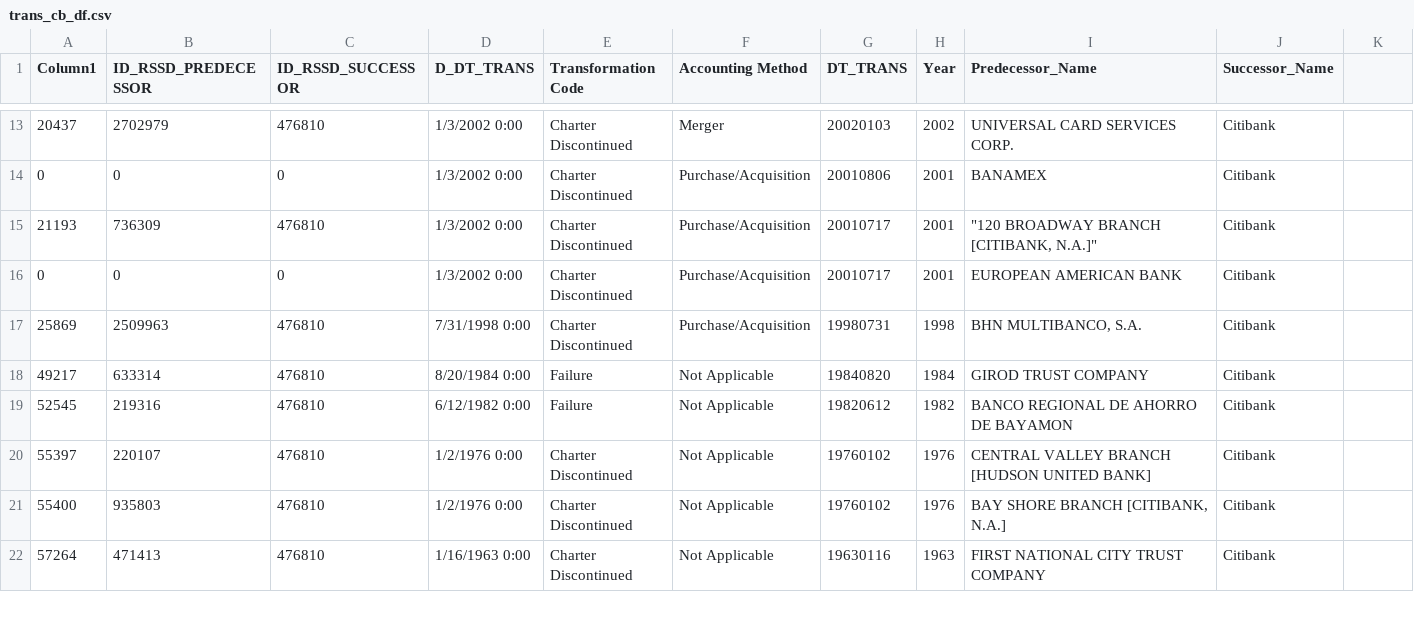
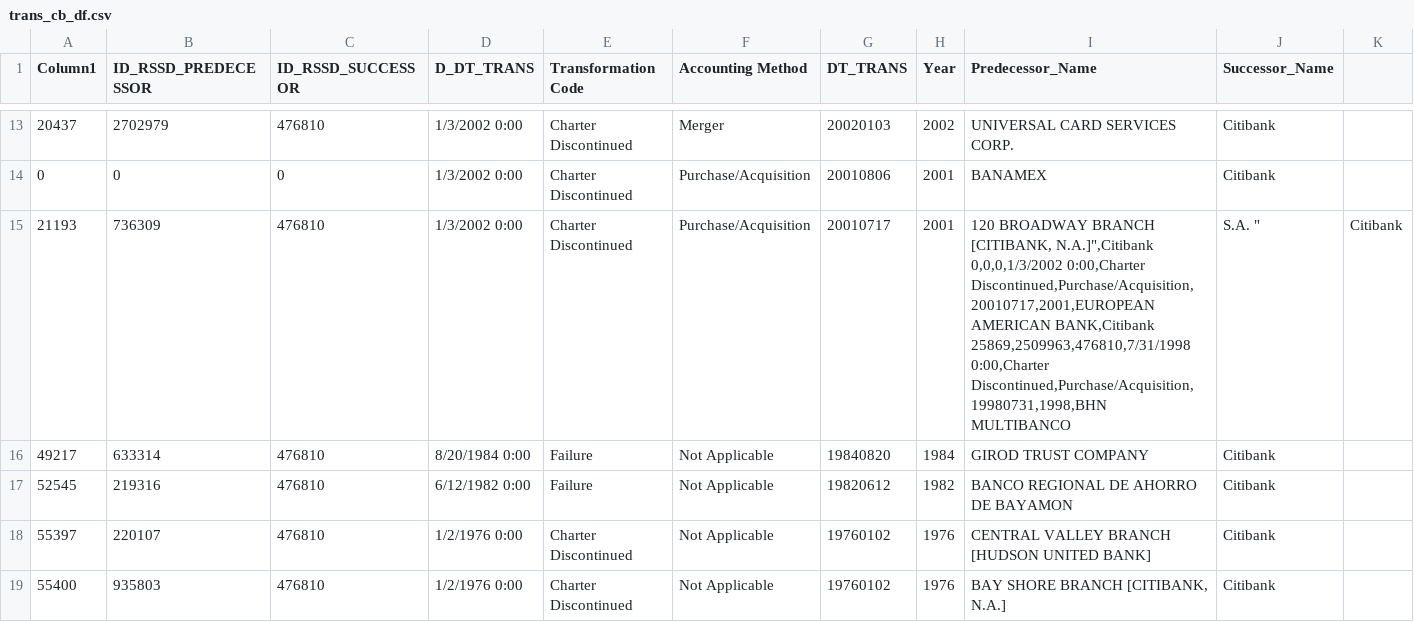
Before and after one commit to juanchok12/Concentration-of-Banking, a CSV file: transformations_big_4/trans_cb_df.csv, drawn as a sheet; only a part is shown, gaps mark what is left out; the shorter side is filled out with more unchanged rows.

Commit message:
Update trans_cb_df.csv

```diff
--- a/transformations_big_4/trans_cb_df.csv
+++ b/transformations_big_4/trans_cb_df.csv
@@ -14,5 +14,5 @@ Column1,ID_RSSD_PREDECESSOR,ID_RSSD_SUCCESSOR,D_DT_TRANS,Transformation Code,Acc
 0,0,0,1/3/2002 0:00,Charter Discontinued,Purchase/Acquisition,20010806,2001,BANAMEX,Citibank
-21193,736309,476810,1/3/2002 0:00,Charter Discontinued,Purchase/Acquisition,20010717,2001,"""120 BROADWAY BRANCH [CITIBANK, N.A.]""",Citibank
-0,0,0,1/3/2002 0:00,Charter Discontinued,Purchase/Acquisition,20010717,2001,EUROPEAN AMERICAN BANK,Citibank
-25869,2509963,476810,7/31/1998 0:00,Charter Discontinued,Purchase/Acquisition,19980731,1998,"BHN MULTIBANCO, S.A.                                                                                                    ",Citibank
+21193,736309,476810,1/3/2002 0:00,Charter Discontinued,Purchase/Acquisition,20010717,2001,"120 BROADWAY BRANCH [CITIBANK, N.A.]"",Citibank
+0,0,0,1/3/2002 0:00,Charter Discontinued,Purchase/Acquisition,20010717,2001,EUROPEAN AMERICAN BANK,Citibank
+25869,2509963,476810,7/31/1998 0:00,Charter Discontinued,Purchase/Acquisition,19980731,1998,"BHN MULTIBANCO, S.A.                                                                                                    ",Citibank
 49217,633314,476810,8/20/1984 0:00,Failure,Not Applicable,19840820,1984,GIROD TRUST COMPANY                                                                                                     ,Citibank
```
